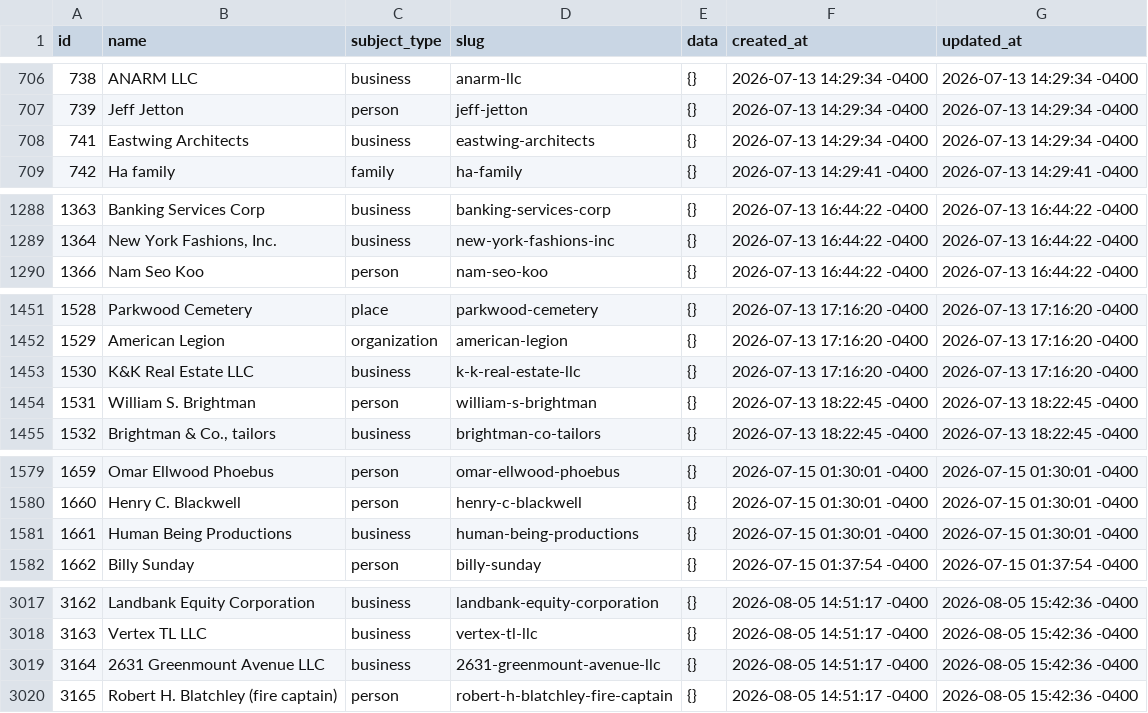
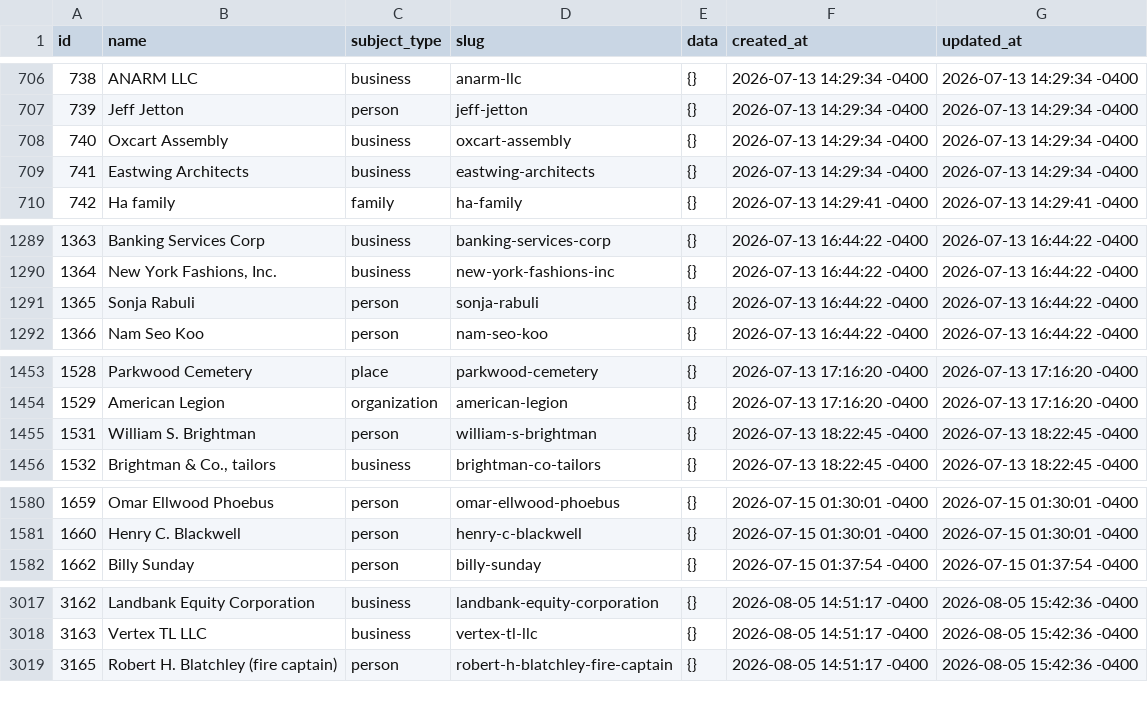
Before and after one commit to jetton999/pricing-the-unpriced, a CSV file: subjects.csv, drawn as a sheet; only a part is shown, gaps mark what is left out; removed rows and columns are numbered as before the commit, all else as after; the diff names each change by its address in the sheet, - before the commit and + after, or states it on an @@ line.

```diff
--- a/subjects.csv
+++ b/subjects.csv
+row 708: 740 | Oxcart Assembly | business | oxcart-assembly | {} | 2026-07-13 14:29:34 -0400 | 2026-07-13 14:29:34 -0400
+row 1291: 1365 | Sonja Rabuli | person | sonja-rabuli | {} | 2026-07-13 16:44:22 -0400 | 2026-07-13 16:44:22 -0400
-row 1453: 1530 | K&K Real Estate LLC | business | k-k-real-estate-llc | {} | 2026-07-13 17:16:20 -0400 | 2026-07-13 17:16:20 -0400
-row 1581: 1661 | Human Being Productions | business | human-being-productions | {} | 2026-07-15 01:30:01 -0400 | 2026-07-15 01:30:01 -0400
-row 3019: 3164 | 2631 Greenmount Avenue LLC | business | 2631-greenmount-avenue-llc | {} | 2026-08-05 14:51:17 -0400 | 2026-08-05 15:42:36 -0400
```
Also changed, not shown: incident_links.csv, incident_subjects.csv, 5 other files.
